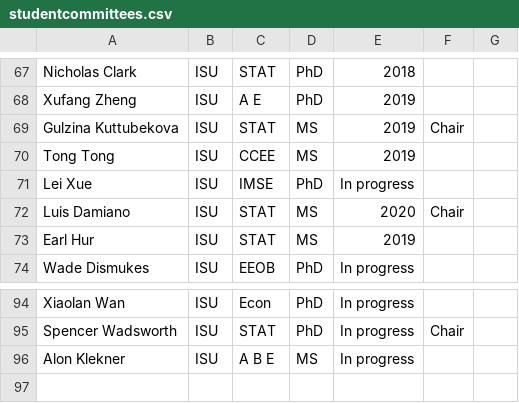
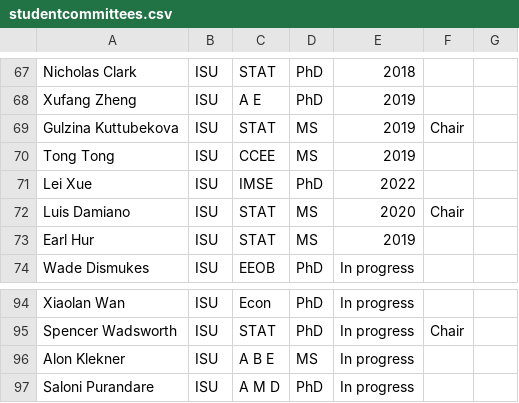
Before and after one commit to jarad/cv, a CSV file: studentcommittees.csv, drawn as a sheet; only a part is shown, gaps mark what is left out.

Commit message:
Update student committees
line endings mean all lines have "changed"

```diff
--- a/studentcommittees.csv
+++ b/studentcommittees.csv
@@ -70,3 +70,3 @@ Gulzina Kuttubekova,ISU,STAT,MS,2019,Chair,
 Tong Tong,ISU,CCEE,MS,2019,,
-Lei Xue,ISU,IMSE,PhD,In progress,,
+Lei Xue,ISU,IMSE,PhD,2022,,
 Luis Damiano,ISU,STAT,MS,2020,Chair,
@@ -96 +96,2 @@ Spencer Wadsworth,ISU,STAT,PhD,In progress,Chair,
 Alon Klekner,ISU,A B E,MS,In progress,,
+Saloni Purandare,ISU,A M D,PhD,In progress,,
```
